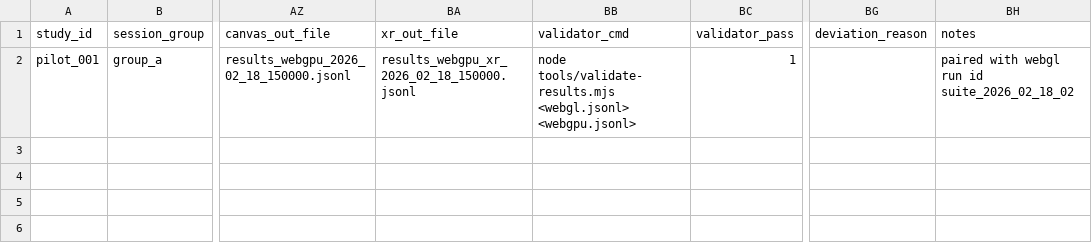
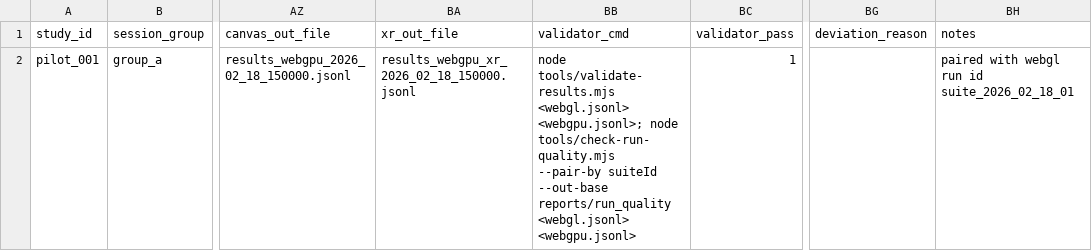
Before and after one commit to Innominata88/webxr-harness, a CSV file: docs/run-sheet-template.csv, drawn as a sheet; only a part is shown, gaps mark what is left out; the diff names each change by its address in the sheet, - before the commit and + after, or states it on an @@ line.

```diff
--- a/docs/run-sheet-template.csv
+++ b/docs/run-sheet-template.csv
-BB2 (validator_cmd): …tools/validate-results.mjs <webgl.jsonl> <webgpu.jsonl>
+BB2 (validator_cmd): …tools/validate-results.mjs <webgl.jsonl> <webgpu.jsonl>; node tools/check-run-quality.mjs --pair-by suiteId --out-base reports/run_quality <webgl.jsonl> <webgpu.jsonl>
-BH2 (notes): paired with webgl run id suite_2026_02_18_02
+BH2 (notes): paired with webgl run id suite_2026_02_18_01
```
Also changed, not shown: 7 other files.
